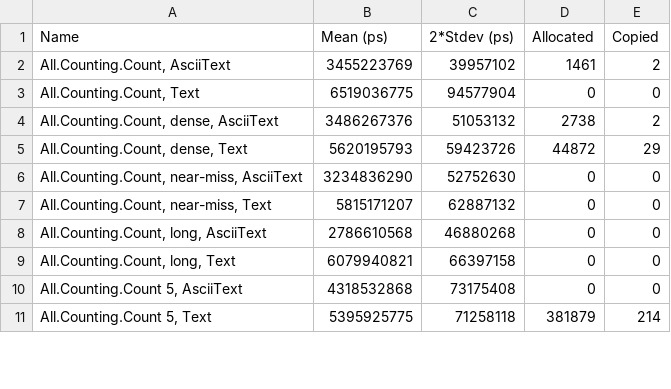
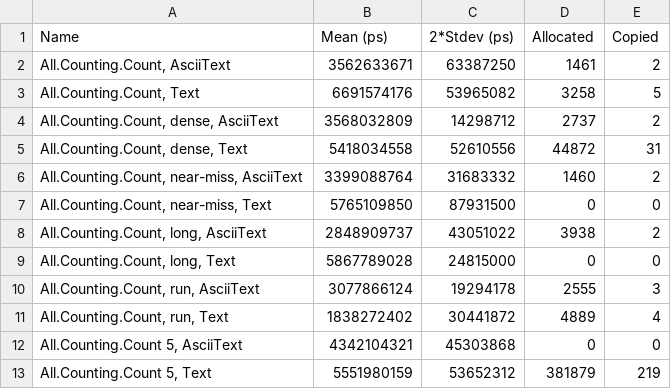
Before and after one commit to haskell-text/text-ascii, a CSV file: bench/string-search-o0.csv, drawn as a sheet; only a part is shown; the diff covers the shown part only.

Commit message:
Add run bench

```diff
--- a/bench/string-search-o0.csv
+++ b/bench/string-search-o0.csv
@@ -1,11 +1,13 @@
 Name,Mean (ps),2*Stdev (ps),Allocated,Copied
-"All.Counting.Count, AsciiText",3455223769,39957102,1461,2
-"All.Counting.Count, Text",6519036775,94577904,0,0
-"All.Counting.Count, dense, AsciiText",3486267376,51053132,2738,2
-"All.Counting.Count, dense, Text",5620195793,59423726,44872,29
-"All.Counting.Count, near-miss, AsciiText",3234836290,52752630,0,0
-"All.Counting.Count, near-miss, Text",5815171207,62887132,0,0
-"All.Counting.Count, long, AsciiText",2786610568,46880268,0,0
-"All.Counting.Count, long, Text",6079940821,66397158,0,0
-"All.Counting.Count 5, AsciiText",4318532868,73175408,0,0
-"All.Counting.Count 5, Text",5395925775,71258118,381879,214
+"All.Counting.Count, AsciiText",3562633671,63387250,1461,2
+"All.Counting.Count, Text",6691574176,53965082,3258,5
+"All.Counting.Count, dense, AsciiText",3568032809,14298712,2737,2
+"All.Counting.Count, dense, Text",5418034558,52610556,44872,31
+"All.Counting.Count, near-miss, AsciiText",3399088764,31683332,1460,2
+"All.Counting.Count, near-miss, Text",5765109850,87931500,0,0
+"All.Counting.Count, long, AsciiText",2848909737,43051022,3938,2
+"All.Counting.Count, long, Text",5867789028,24815000,0,0
+"All.Counting.Count, run, AsciiText",3077866124,19294178,2555,3
+"All.Counting.Count, run, Text",1838272402,30441872,4889,4
+"All.Counting.Count 5, AsciiText",4342104321,45303868,0,0
+"All.Counting.Count 5, Text",5551980159,53652312,381879,219
```
Also changed, not shown: 35 edited cells elsewhere in this file, 1 other file.
